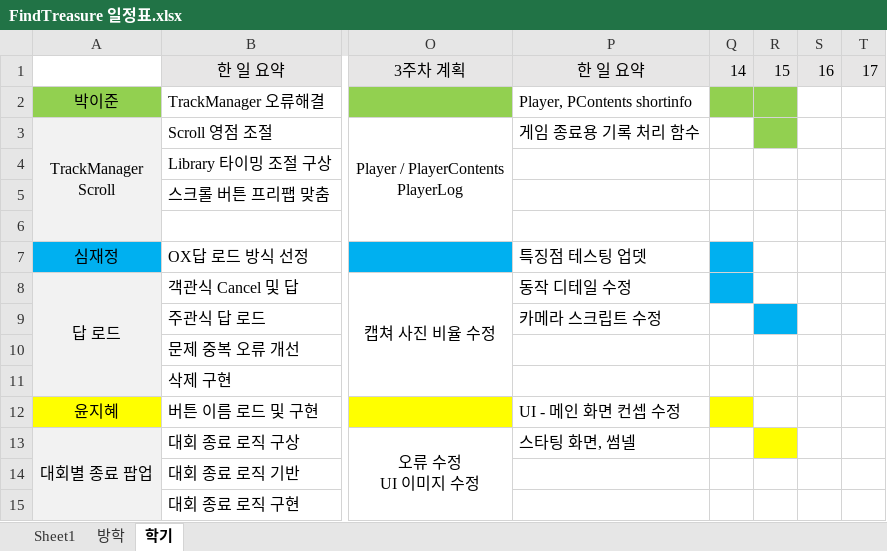
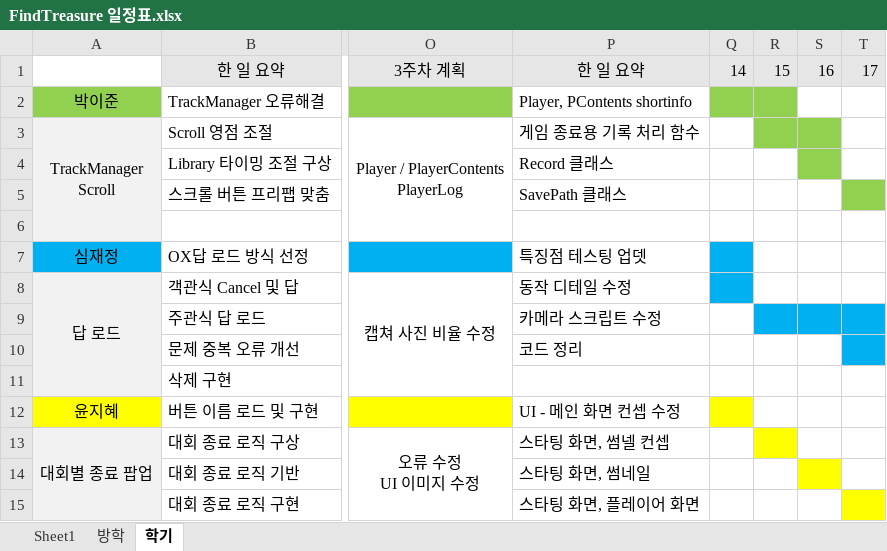
Before and after one commit to teamskh/REPORT, an Excel workbook: FindTreasure 일정표.xlsx, sheet 학기, drawn as a sheet; only a part is shown, gaps mark what is left out; values as stored, in another font and other column widths than the file's, no borders; the diff names each change by its address in the sheet, - before the commit and + after, or states it on an @@ line.

Commit message:
Update FindTreasure 일정표.xlsx

```diff
--- a/FindTreasure 일정표.xlsx (sheet 학기)
+++ b/FindTreasure 일정표.xlsx (sheet 학기)
-S3:S4 fill: none
+S3:S4 fill: #92D050
-P4: (empty)
+P4: Record 클래스
-P5: (empty)
+P5: SavePath 클래스
-T5 fill: none
+T5 fill: #92D050
-S9:T9 fill: none
+S9:T9 fill: #00B0F0
-P10: (empty)
+P10: 코드 정리
-T10 fill: none
+T10 fill: #00B0F0
-P13: 스타팅 화면, 썸넬
+P13: 스타팅 화면, 썸넬 컨셉
-P14: (empty)
+P14: 스타팅 화면, 썸네일
-S14 fill: none
+S14 fill: #FFFF00
-P15: (empty)
+P15: 스타팅 화면, 플레이어 화면
-T15 fill: none
+T15 fill: #FFFF00
```
